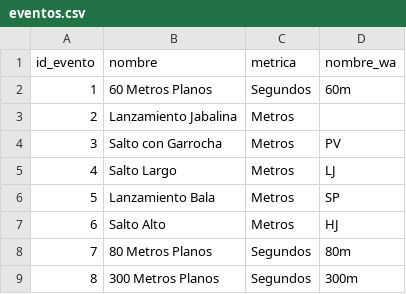
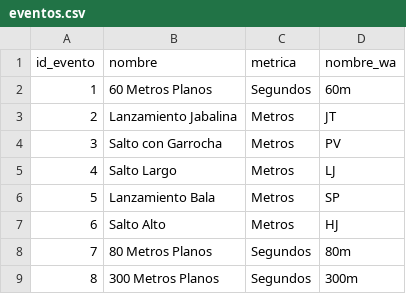
Before and after one commit to jjaubele/Usplat-Scraper, a CSV file: BD/Tablas/eventos.csv, drawn as a sheet; only a part is shown.

```diff
--- a/BD/Tablas/eventos.csv
+++ b/BD/Tablas/eventos.csv
@@ -2,3 +2,3 @@ id_evento,nombre,metrica,nombre_wa
 1,60 Metros Planos,Segundos,60m
-2,Lanzamiento Jabalina,Metros,
+2,Lanzamiento Jabalina,Metros,JT
 3,Salto con Garrocha,Metros,PV
```
Also changed, not shown: 3 other files.
